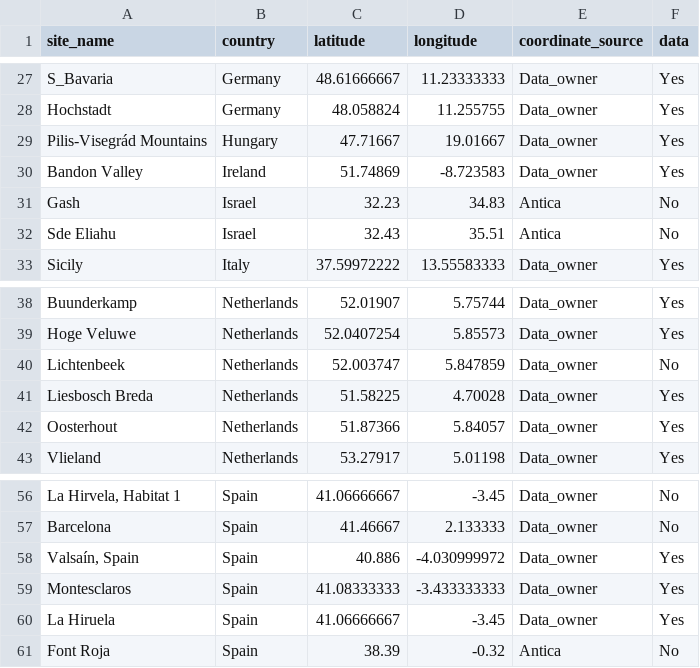
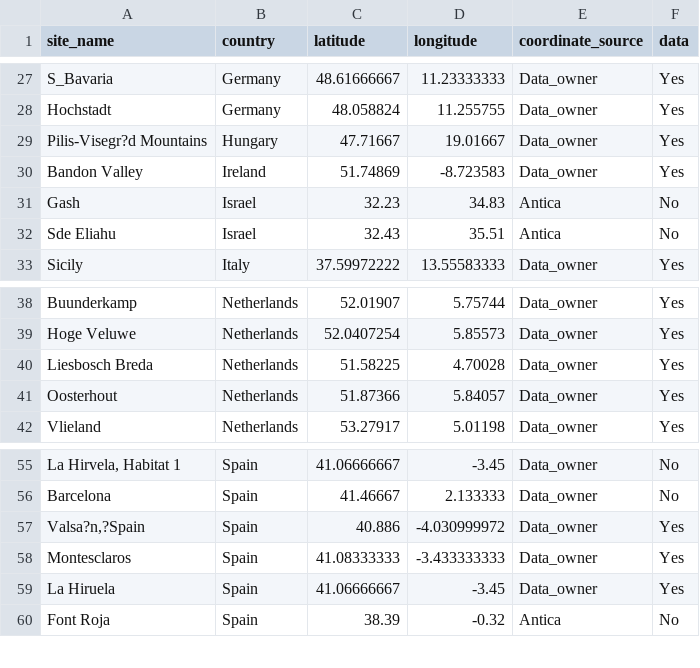
Before and after one commit to SPI-Birds/pipelines, a CSV file: inst/extdata/pop_locations.csv, drawn as a sheet; only a part is shown, gaps mark what is left out; removed rows and columns are numbered as before the commit, all else as after; the diff names each change by its address in the sheet, - before the commit and + after, or states it on an @@ line.

```diff
--- a/inst/extdata/pop_locations.csv
+++ b/inst/extdata/pop_locations.csv
-A29 (site_name): Pilis-Visegrád Mountains
+A29 (site_name): Pilis-Visegr?d Mountains
-row 40: Lichtenbeek | Netherlands | 52.003747 | 5.847859 | Data_owner | No
-A57 (site_name): Valsaín, Spain
+A57 (site_name): Valsa?n,?Spain
```
Also changed, not shown: inst/extdata/pop_codes.csv, inst/extdata/pop_species_combos.csv, 1 other file.
